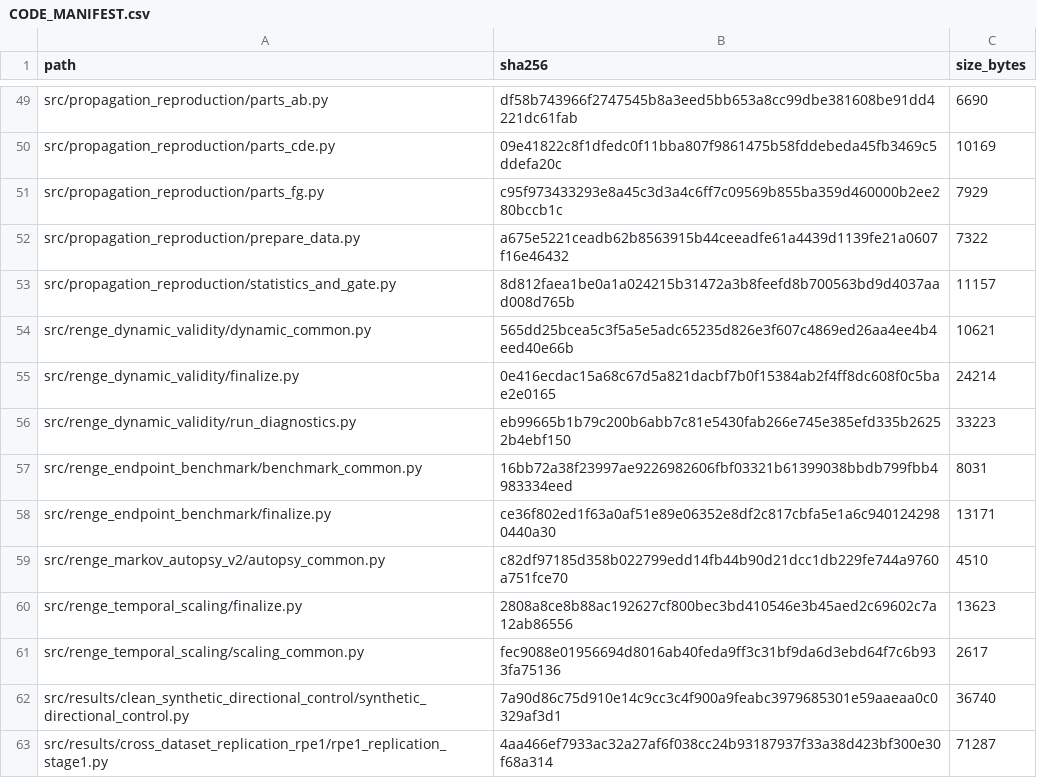
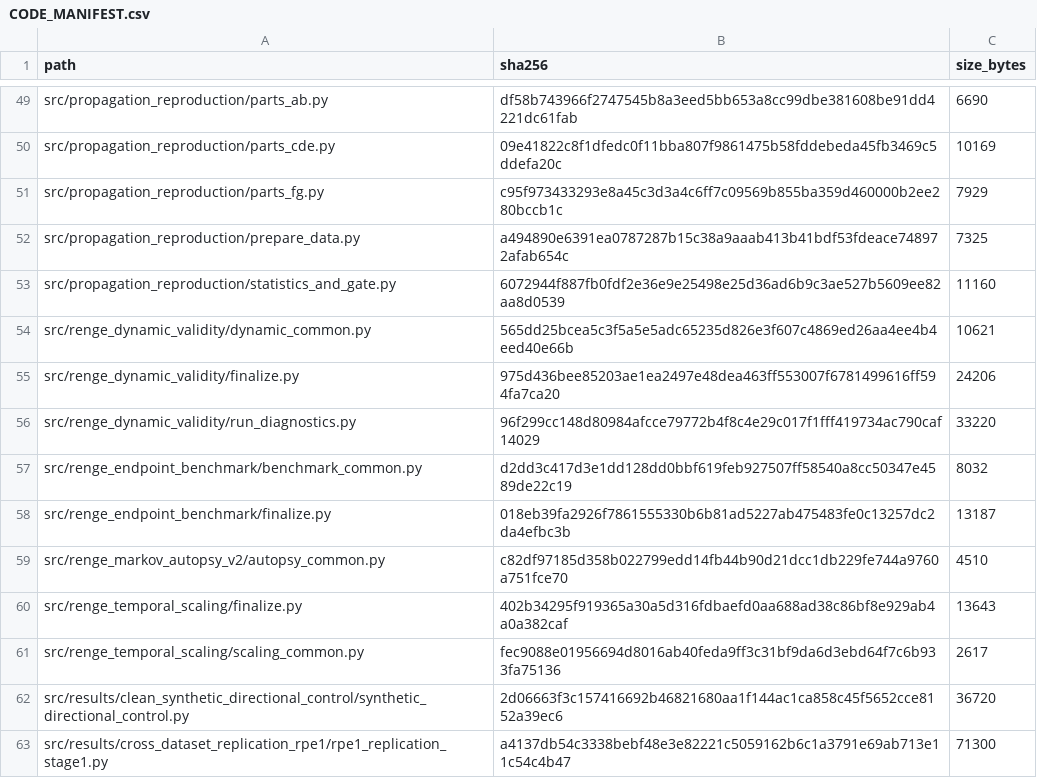
Before and after one commit to yongqih/virtual-cell-intervention-geometry, a CSV file: manifests/CODE_MANIFEST.csv, drawn as a sheet; only a part is shown, gaps mark what is left out; the diff covers the shown part only.

```diff
--- a/manifests/CODE_MANIFEST.csv
+++ b/manifests/CODE_MANIFEST.csv
@@ -51,13 +51,13 @@ src/propagation_reproduction/parts_cde.py,09e41822c8f1dfedc0f11bba807f9861475b58
 src/propagation_reproduction/parts_fg.py,c95f973433293e8a45c3d3a4c6ff7c09569b855ba359d460000b2ee280bccb1c,7929
-src/propagation_reproduction/prepare_data.py,a675e5221ceadb62b8563915b44ceeadfe61a4439d1139fe21a0607f16e46432,7322
-src/propagation_reproduction/statistics_and_gate.py,8d812faea1be0a1a024215b31472a3b8feefd8b700563bd9d4037aad008d765b,11157
+src/propagation_reproduction/prepare_data.py,a494890e6391ea0787287b15c38a9aaab413b41bdf53fdeace748972afab654c,7325
+src/propagation_reproduction/statistics_and_gate.py,6072944f887fb0fdf2e36e9e25498e25d36ad6b9c3ae527b5609ee82aa8d0539,11160
 src/renge_dynamic_validity/dynamic_common.py,565dd25bcea5c3f5a5e5adc65235d826e3f607c4869ed26aa4ee4b4eed40e66b,10621
-src/renge_dynamic_validity/finalize.py,0e416ecdac15a68c67d5a821dacbf7b0f15384ab2f4ff8dc608f0c5bae2e0165,24214
-src/renge_dynamic_validity/run_diagnostics.py,eb99665b1b79c200b6abb7c81e5430fab266e745e385efd335b26252b4ebf150,33223
-src/renge_endpoint_benchmark/benchmark_common.py,16bb72a38f23997ae9226982606fbf03321b61399038bbdb799fbb4983334eed,8031
-src/renge_endpoint_benchmark/finalize.py,ce36f802ed1f63a0af51e89e06352e8df2c817cbfa5e1a6c9401242980440a30,13171
+src/renge_dynamic_validity/finalize.py,975d436bee85203ae1ea2497e48dea463ff553007f6781499616ff594fa7ca20,24206
+src/renge_dynamic_validity/run_diagnostics.py,96f299cc148d80984afcce79772b4f8c4e29c017f1fff419734ac790caf14029,33220
+src/renge_endpoint_benchmark/benchmark_common.py,d2dd3c417d3e1dd128dd0bbf619feb927507ff58540a8cc50347e4589de22c19,8032
+src/renge_endpoint_benchmark/finalize.py,018eb39fa2926f7861555330b6b81ad5227ab475483fe0c13257dc2da4efbc3b,13187
 src/renge_markov_autopsy_v2/autopsy_common.py,c82df97185d358b022799edd14fb44b90d21dcc1db229fe744a9760a751fce70,4510
-src/renge_temporal_scaling/finalize.py,2808a8ce8b88ac192627cf800bec3bd410546e3b45aed2c69602c7a12ab86556,13623
+src/renge_temporal_scaling/finalize.py,402b34295f919365a30a5d316fdbaefd0aa688ad38c86bf8e929ab4a0a382caf,13643
 src/renge_temporal_scaling/scaling_common.py,fec9088e01956694d8016ab40feda9ff3c31bf9da6d3ebd64f7c6b933fa75136,2617
-src/results/clean_synthetic_directional_control/synthetic_directional_control.py,7a90d86c75d910e14c9cc3c4f900a9feabc3979685301e59aaeaa0c0329af3d1,36740
-src/results/cross_dataset_replication_rpe1/rpe1_replication_stage1.py,4aa466ef7933ac32a27af6f038cc24b93187937f33a38d423bf300e30f68a314,71287
+src/results/clean_synthetic_directional_control/synthetic_directional_control.py,2d06663f3c157416692b46821680aa1f144ac1ca858c45f5652cce8152a39ec6,36720
+src/results/cross_dataset_replication_rpe1/rpe1_replication_stage1.py,a4137db54c3338bebf48e3e82221c5059162b6c1a3791e69ab713e11c54c4b47,71300
```
Also changed, not shown: 62 edited cells elsewhere in this file, 35 other files.
